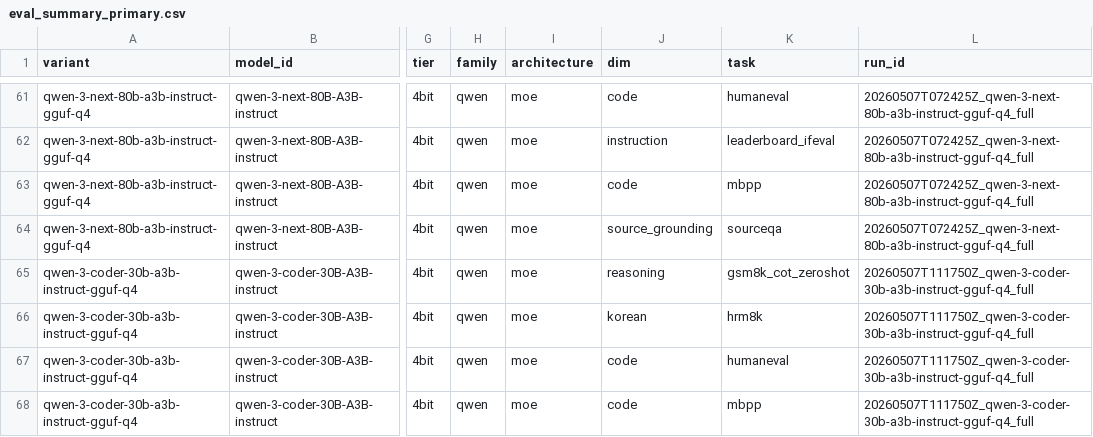
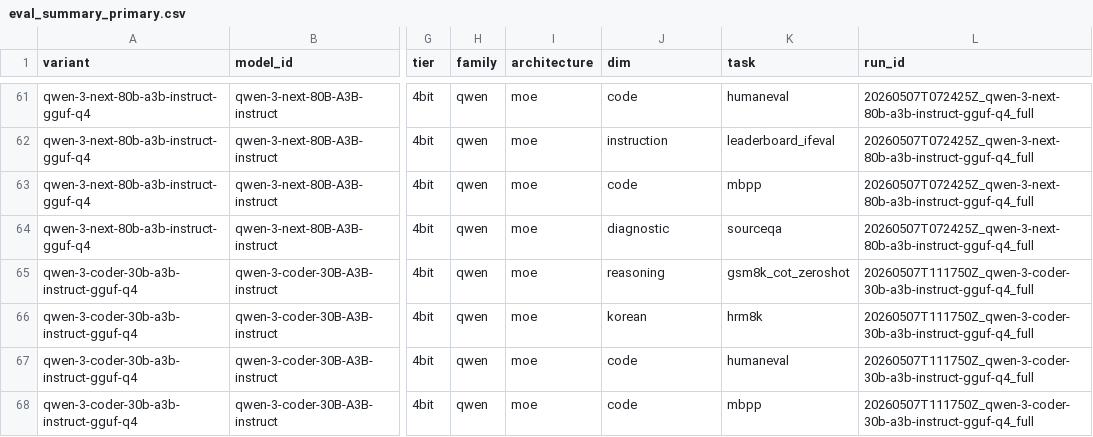
Before and after one commit to haxlys/llm-bench, a CSV file: results/eval_summary_primary.csv, drawn as a sheet; only a part is shown, gaps mark what is left out; the diff covers the shown part only; the diff names each change by its address in the sheet, - before the commit and + after, or states it on an @@ line.

```diff
--- a/results/eval_summary_primary.csv
+++ b/results/eval_summary_primary.csv
-J64 (dim): source_grounding
+J64 (dim): diagnostic
```
Also changed, not shown: 17 edited cells elsewhere in this file, results/eval_summary_full.csv, results/summary.csv, 40 other files.
